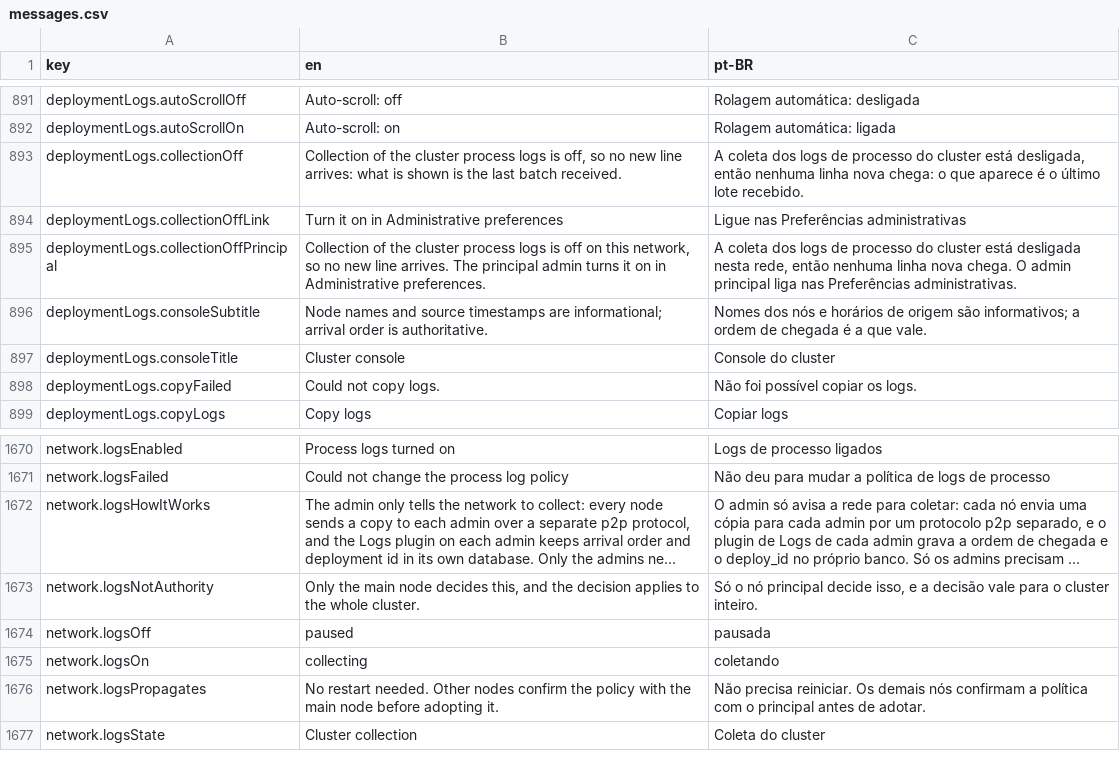
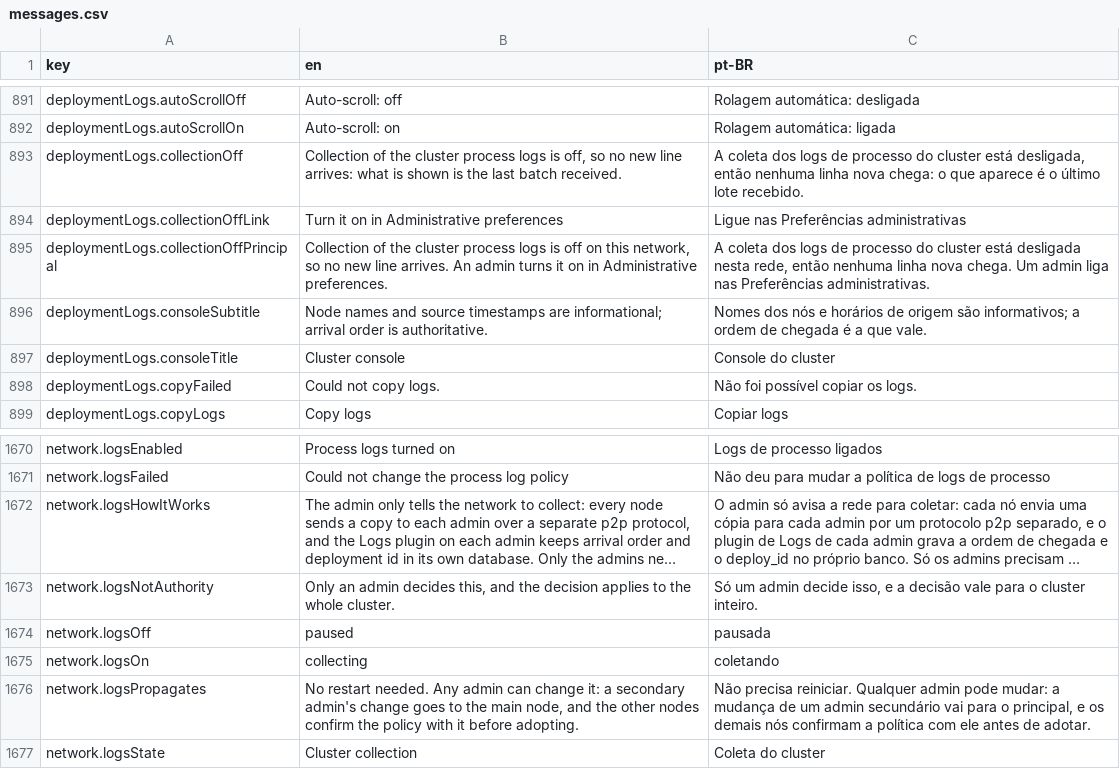
Before and after one commit to pieceofmindcloud/pom, a CSV file: apps/frontend/src/i18n/messages.csv, drawn as a sheet; only a part is shown, gaps mark what is left out; long unchanged cells end in …; the diff names each change by its address in the sheet, - before the commit and + after, or states it on an @@ line.

```diff
--- a/apps/frontend/src/i18n/messages.csv
+++ b/apps/frontend/src/i18n/messages.csv
-B895 (en): …line arrives. The principal admin turns…
+B895 (en): …line arrives. An admin turns…
-C895 (pt-BR): …nova chega. O admin principal liga nas…
+C895 (pt-BR): …nova chega. Um admin liga nas…
-B1673 (en): Only the main node decides this,…
+B1673 (en): Only an admin decides this,…
-C1673 (pt-BR): Só o nó principal decide isso,…
+C1673 (pt-BR): Só um admin decide isso,…
-B1676 (en): …restart needed. Other nodes confirm the policy with the main node before adopting it.
+B1676 (en): …restart needed. Any admin can change it: a secondary admin's change goes to the main node, and the other nodes confirm the policy with it before adopting.
-C1676 (pt-BR): …precisa reiniciar. Os demais nós confirmam a política com o principal antes de…
+C1676 (pt-BR): …precisa reiniciar. Qualquer admin pode mudar: a mudança de um admin secundário vai para o principal, e os demais nós confirmam a política com ele antes de…
```
Also changed, not shown: 9 other files.
